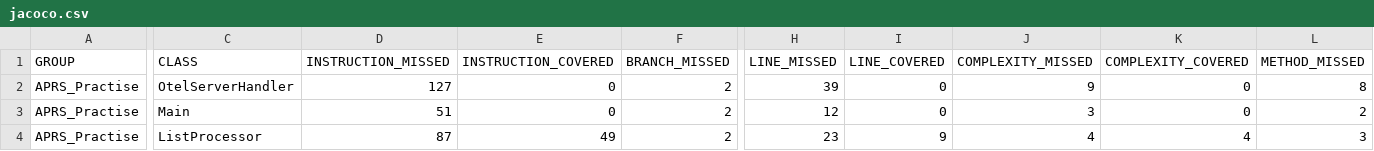
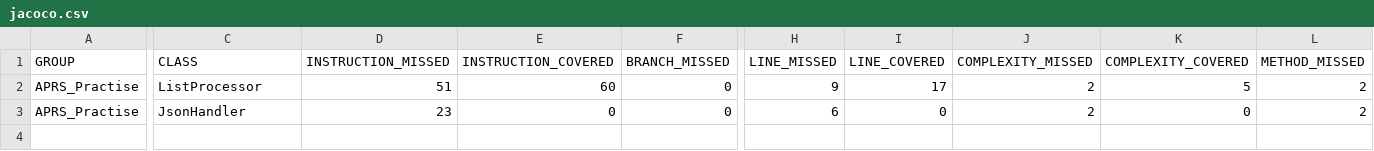
Before and after one commit to LoikaAR/APR_Patch_Report, a CSV file: APRS_Practise/target/site/jacoco/jacoco.csv, drawn as a sheet; only a part is shown, gaps mark what is left out; removed rows and columns are numbered as before the commit, all else as after; rows hold the shown columns only; the diff covers the shown part only; the diff names each change by its address in the sheet, - before the commit and + after, or states it on an @@ line.

```diff
--- a/APRS_Practise/target/site/jacoco/jacoco.csv
+++ b/APRS_Practise/target/site/jacoco/jacoco.csv
-row 2: APRS_Practise | OtelServerHandler | 127 | 0 | 2 | 39 | 0 | 9 | 0 | 8
-row 3: APRS_Practise | Main | 51 | 0 | 2 | 12 | 0 | 3 | 0 | 2
-D2 (INSTRUCTION_MISSED): 87
+D2 (INSTRUCTION_MISSED): 51
-E2 (INSTRUCTION_COVERED): 49
+E2 (INSTRUCTION_COVERED): 60
-F2 (BRANCH_MISSED): 2
+F2 (BRANCH_MISSED): 0
-H2 (LINE_MISSED): 23
+H2 (LINE_MISSED): 9
-I2 (LINE_COVERED): 9
+I2 (LINE_COVERED): 17
-J2 (COMPLEXITY_MISSED): 4
+J2 (COMPLEXITY_MISSED): 2
-K2 (COMPLEXITY_COVERED): 4
+K2 (COMPLEXITY_COVERED): 5
-L2 (METHOD_MISSED): 3
+L2 (METHOD_MISSED): 2
+row 3: APRS_Practise | JsonHandler | 23 | 0 | 0 | 6 | 0 | 2 | 0 | 2
```
Also changed, not shown: 1 edited cell elsewhere in this file, 48 other files.
